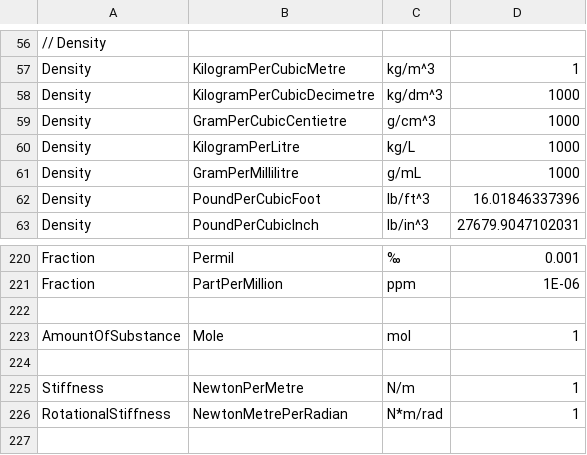
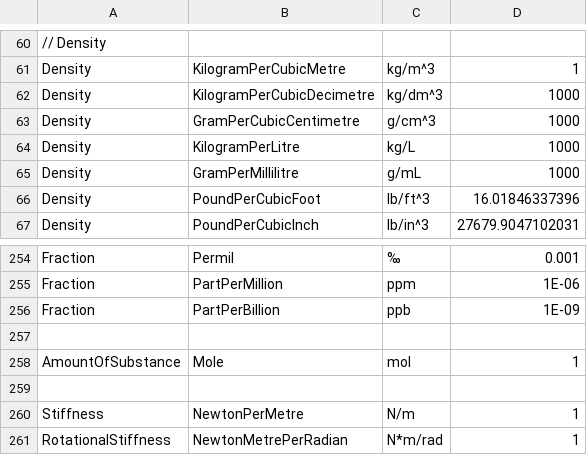
Before and after one commit to QuantityTypes/QuantityTypes, a CSV file: Source/QuantityTypes/Quantities/Units.csv, drawn as a sheet; only a part is shown, gaps mark what is left out; the shorter side is filled out with more unchanged rows; the diff covers the shown part only.

Commit message:
Add units useful to hydrology. Breaking change: fix spelling of GramPerCubicCentimetre

```diff
--- a/Source/QuantityTypes/Quantities/Units.csv
+++ b/Source/QuantityTypes/Quantities/Units.csv
@@ -58,3 +62,3 @@ Density,KilogramPerCubicMetre,kg/m^3,1
 Density,KilogramPerCubicDecimetre,kg/dm^3,1000
-Density,GramPerCubicCentietre,g/cm^3,1000
+Density,GramPerCubicCentimetre,g/cm^3,1000
 Density,KilogramPerLitre,kg/L,1000
@@ -221,2 +255,3 @@ Fraction,Permil,‰,0.001
 Fraction,PartPerMillion,ppm,1E-06
+Fraction,PartPerBillion,ppb,1E-09
 
```
Also changed, not shown: 34 added rows elsewhere in this file, 21 other files.
